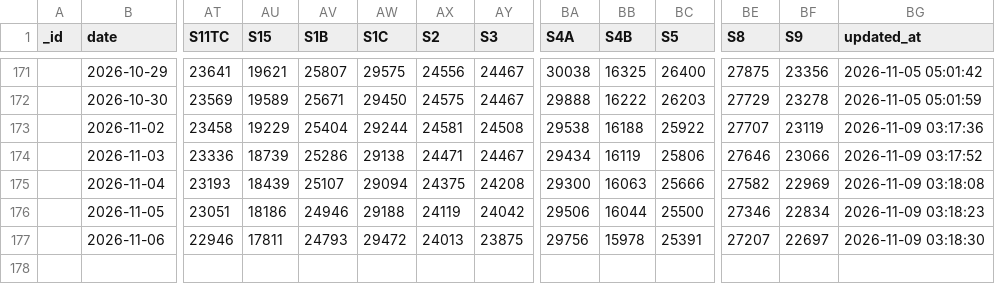
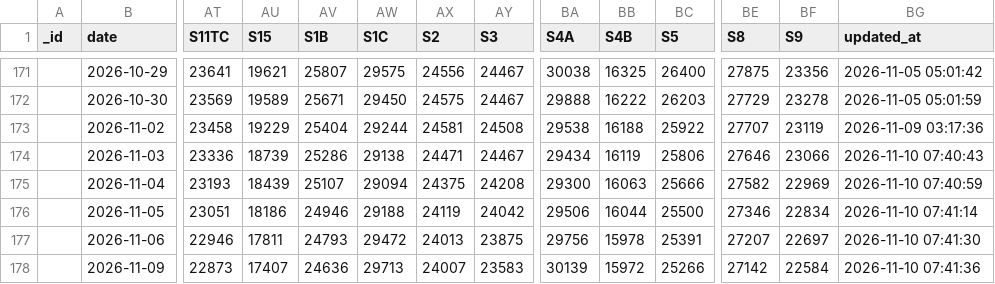
Before and after one commit to xxblxs/bdi-pipeline, a CSV file: baltic_exchange_index_history.csv, drawn as a sheet; only a part is shown, gaps mark what is left out; rows hold the shown columns only; the diff names each change by its address in the sheet, - before the commit and + after, or states it on an @@ line.

```diff
--- a/baltic_exchange_index_history.csv
+++ b/baltic_exchange_index_history.csv
-BG174 (updated_at): 2026-11-09 03:17:52
+BG174 (updated_at): 2026-11-10 07:40:43
-BG175 (updated_at): 2026-11-09 03:18:08
+BG175 (updated_at): 2026-11-10 07:40:59
-BG176 (updated_at): 2026-11-09 03:18:23
+BG176 (updated_at): 2026-11-10 07:41:14
-BG177 (updated_at): 2026-11-09 03:18:30
+BG177 (updated_at): 2026-11-10 07:41:30
+row 178:  | 2026-11-09 | 22873 | 17407 | 24636 | 29713 | 24007 | 23583 | 30139 | 15972 | 25266 | 27142 | 22584 | 2026-11-10 07:41:36
```
Also changed, not shown: 5 other files.
